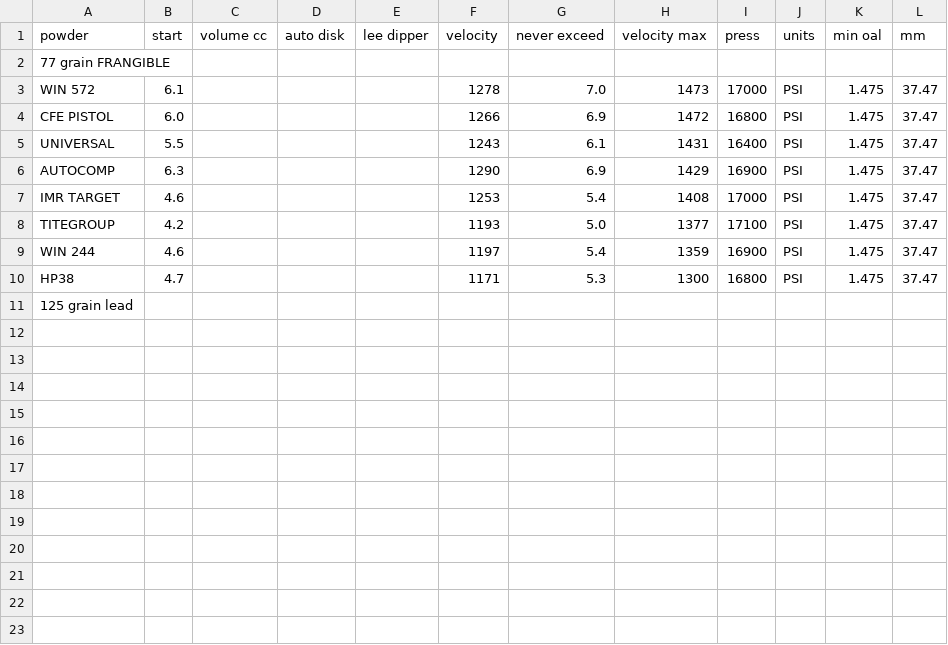
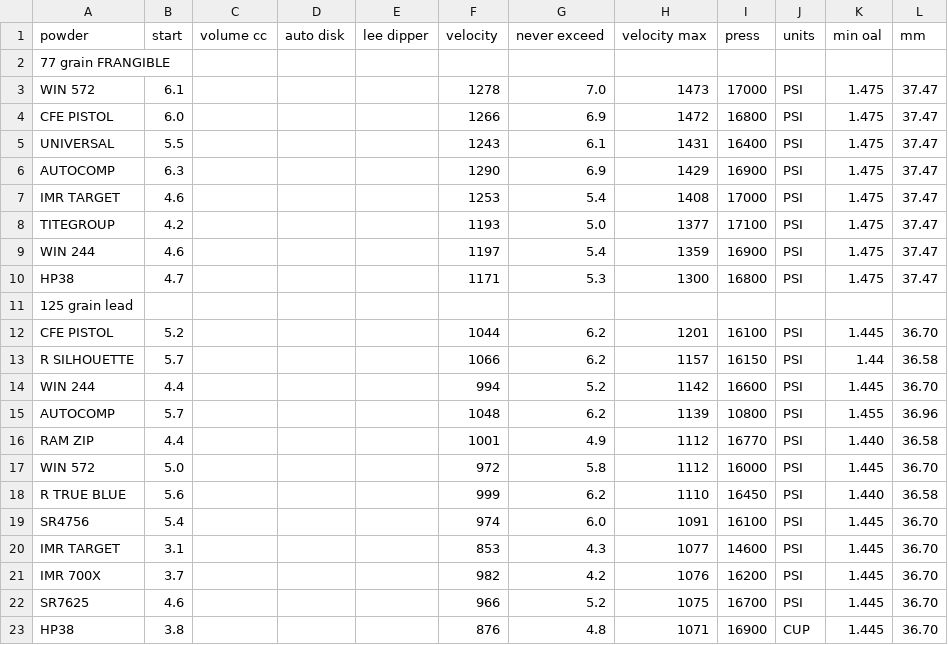
Before and after one commit to yyk99/python_junk, a CSV file: reloading/data/reloading_data - 38 special.csv, drawn as a sheet.

Commit message:
Updated data. Added computation for 38 special

```diff
--- a/reloading/data/reloading_data - 38 special.csv
+++ b/reloading/data/reloading_data - 38 special.csv
@@ -11 +11,13 @@ HP38,4.7,,,,1171,5.3,1300,16800,PSI,1.475,37.47
 125 grain lead,,,,,,,,,,,
+CFE PISTOL,5.2,,,,1044,6.2,1201,16100,PSI,1.445,36.70
+R SILHOUETTE,5.7,,,,1066,6.2,1157,16150,PSI,1.44,36.58
+WIN 244,4.4,,,,994,5.2,1142,16600,PSI,1.445,36.70
+AUTOCOMP,5.7,,,,1048,6.2,1139,10800,PSI,1.455,36.96
+RAM ZIP,4.4,,,,1001,4.9,1112,16770,PSI,1.440,36.58
+WIN 572,5.0,,,,972,5.8,1112,16000,PSI,1.445,36.70
+R TRUE BLUE,5.6,,,,999,6.2,1110,16450,PSI,1.440,36.58
+SR4756,5.4,,,,974,6.0,1091,16100,PSI,1.445,36.70
+IMR TARGET,3.1,,,,853,4.3,1077,14600,PSI,1.445,36.70
+IMR 700X,3.7,,,,982,4.2,1076,16200,PSI,1.445,36.70
+SR7625,4.6,,,,966,5.2,1075,16700,PSI,1.445,36.70
+HP38,3.8,,,,876,4.8,1071,16900,CUP,1.445,36.70
```
Also changed, not shown: 1 other file.
